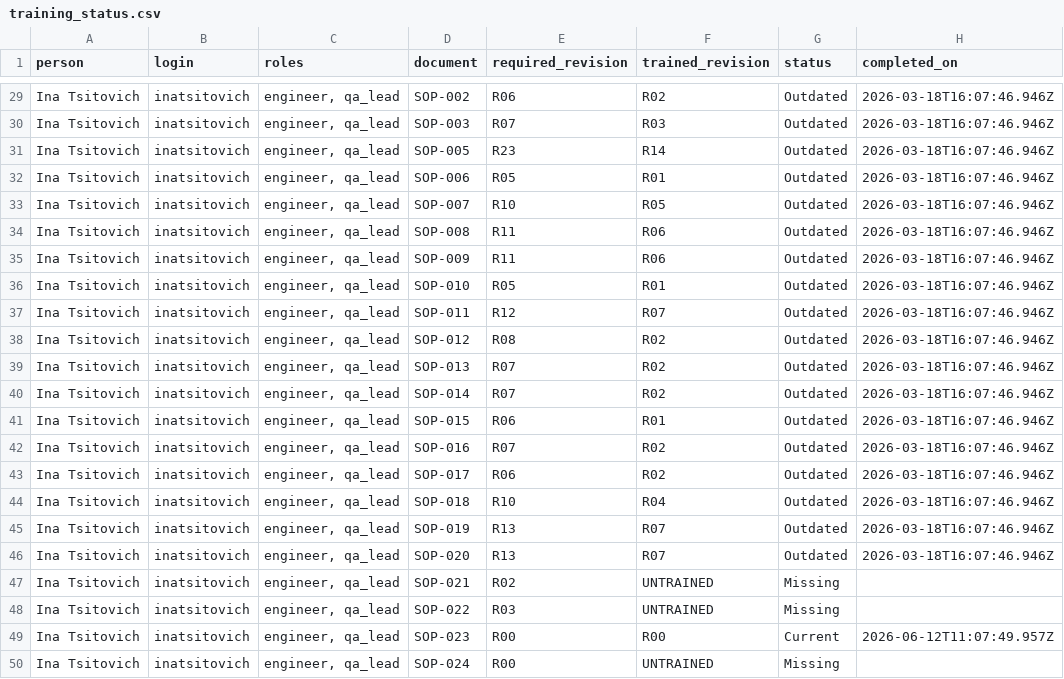
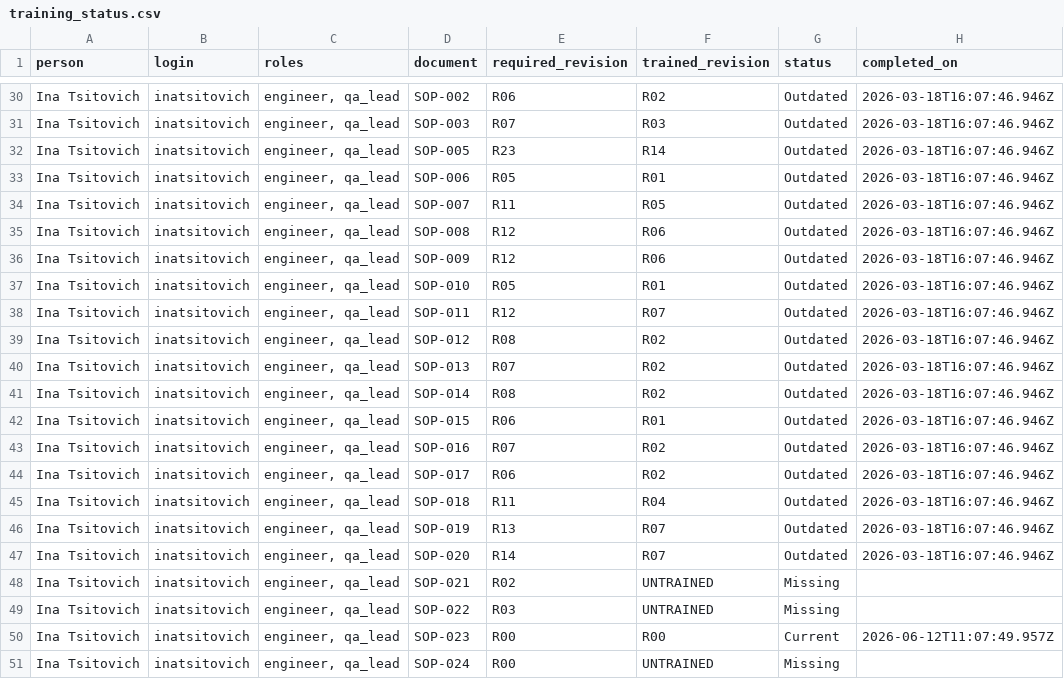
Before and after one commit to AliakseiT/dearauditor-qms-baseline, a CSV file: records/training/training_status.csv, drawn as a sheet; only a part is shown, gaps mark what is left out; addresses are those after the commit; the diff covers the shown part only; the diff names each change by its address in the sheet, - before the commit and + after, or states it on an @@ line.

```diff
--- a/records/training/training_status.csv
+++ b/records/training/training_status.csv
-E34 (required_revision): R10
+E34 (required_revision): R11
-E35:E36 (required_revision): R11
+E35:E36 (required_revision): R12
-E41 (required_revision): R07
+E41 (required_revision): R08
-E45 (required_revision): R10
+E45 (required_revision): R11
-E47 (required_revision): R13
+E47 (required_revision): R14
```
Also changed, not shown: 4 added rows and 70 edited cells elsewhere in this file, 2 other files.
